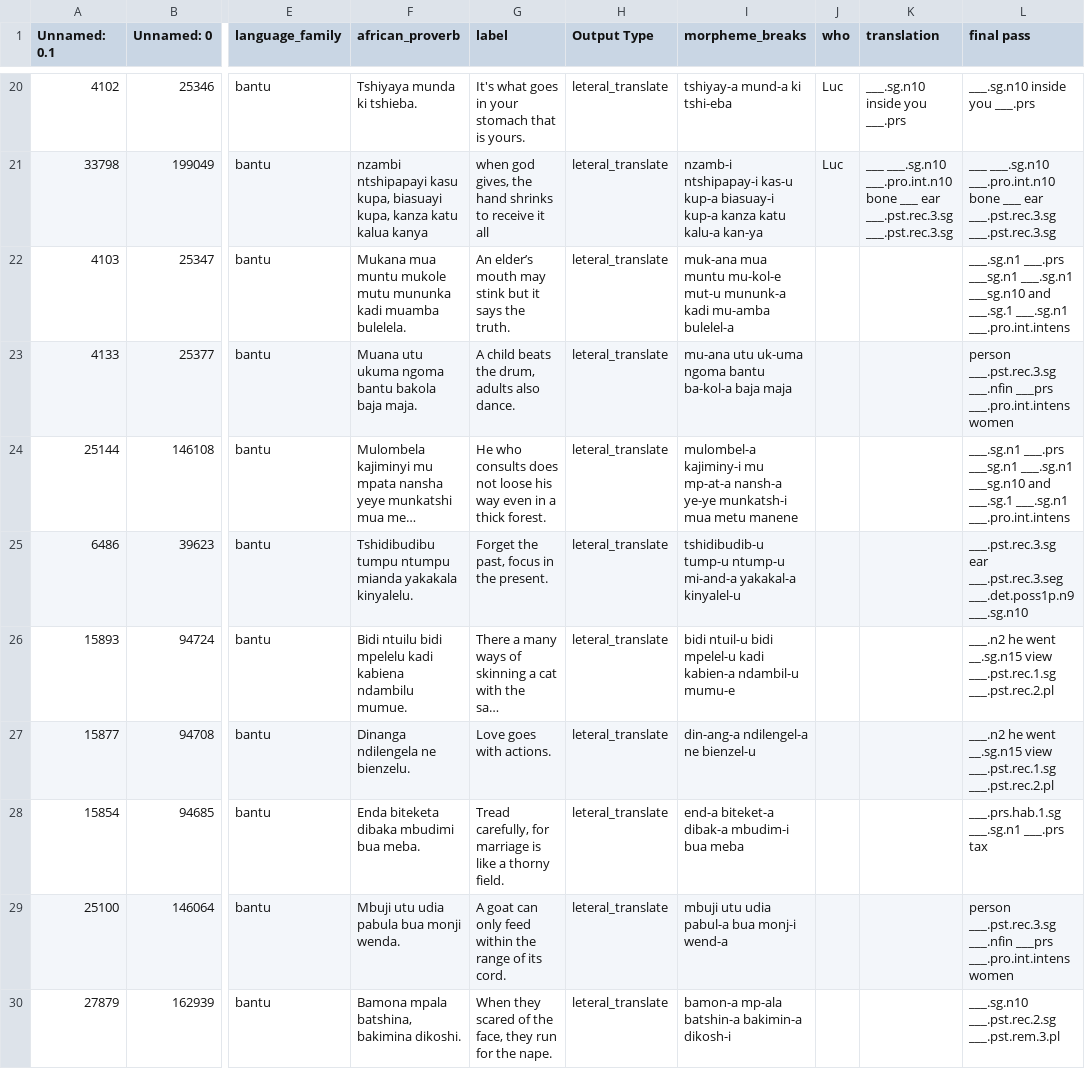
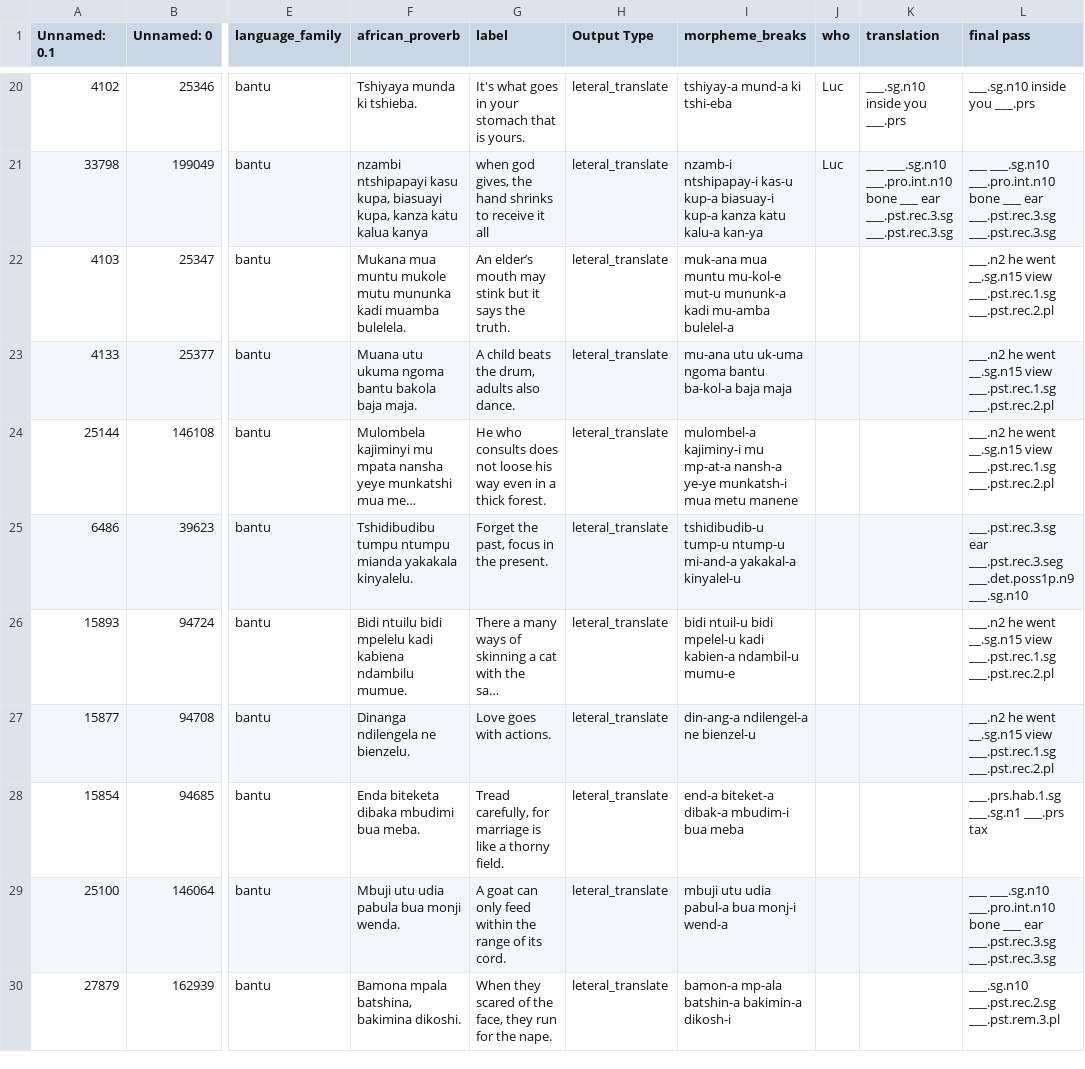
Before and after one commit to look-luc/East-African-Dataset, a CSV file: data/tshiluba/lit_tshiluba_completed.csv, drawn as a sheet; only a part is shown, gaps mark what is left out; long unchanged cells end in …; the diff covers the shown part only; the diff names each change by its address in the sheet, - before the commit and + after, or states it on an @@ line.

```diff
--- a/data/tshiluba/lit_tshiluba_completed.csv
+++ b/data/tshiluba/lit_tshiluba_completed.csv
-L22 (final pass): ___.sg.n1 ___.prs ___sg.n1 ___.sg.n1 ___sg.n10 and ___.sg.1 ___.sg.n1 ___.pro.int.intens
+L22 (final pass): ___.n2 he went __.sg.n15 view ___.pst.rec.1.sg ___.pst.rec.2.pl
-L23 (final pass): person ___.pst.rec.3.sg ___.nfin ___prs ___.pro.int.intens women
+L23 (final pass): ___.n2 he went __.sg.n15 view ___.pst.rec.1.sg ___.pst.rec.2.pl
-L24 (final pass): ___.sg.n1 ___.prs ___sg.n1 ___.sg.n1 ___sg.n10 and ___.sg.1 ___.sg.n1 ___.pro.int.intens
+L24 (final pass): ___.n2 he went __.sg.n15 view ___.pst.rec.1.sg ___.pst.rec.2.pl
-L29 (final pass): person ___.pst.rec.3.sg ___.nfin ___prs ___.pro.int.intens women
+L29 (final pass): ___ ___.sg.n10 ___.pro.int.n10 bone ___ ear ___.pst.rec.3.sg ___.pst.rec.3.sg
```
Also changed, not shown: 4 edited cells elsewhere in this file, 1 other file.
